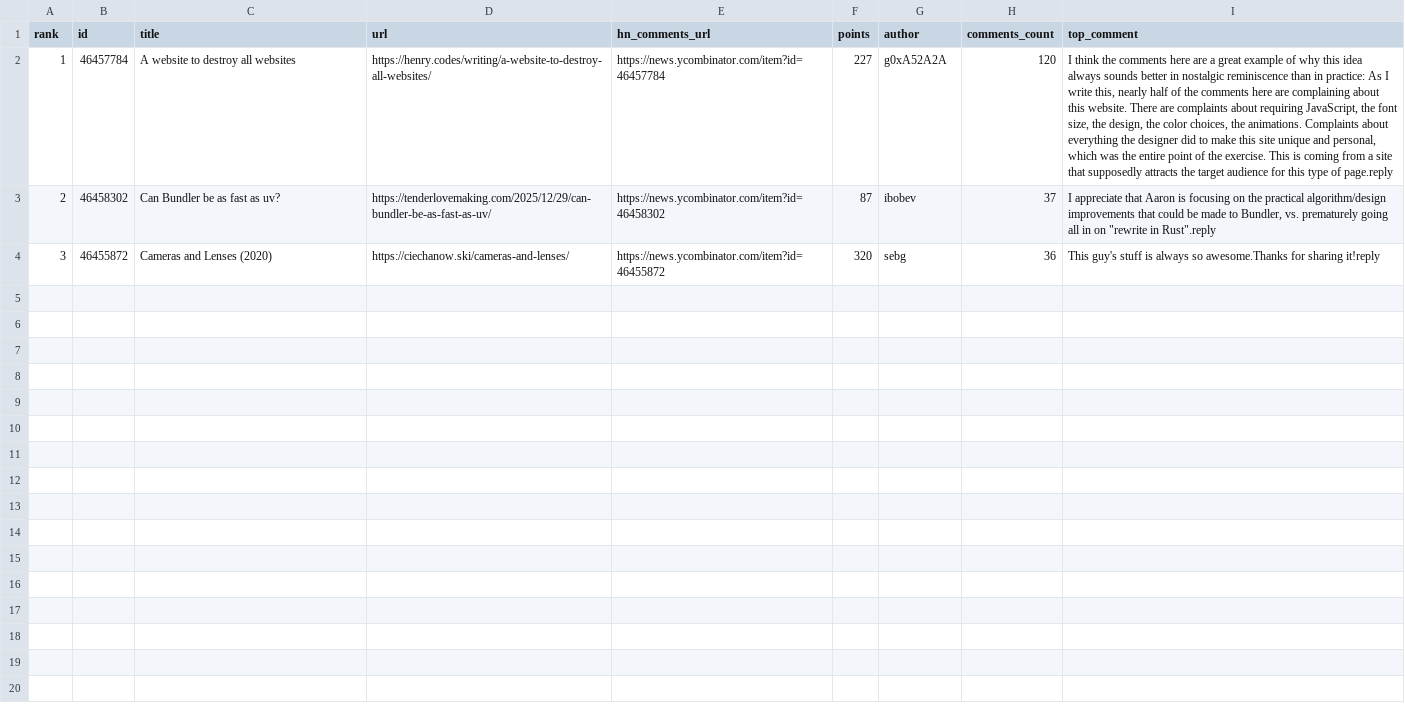
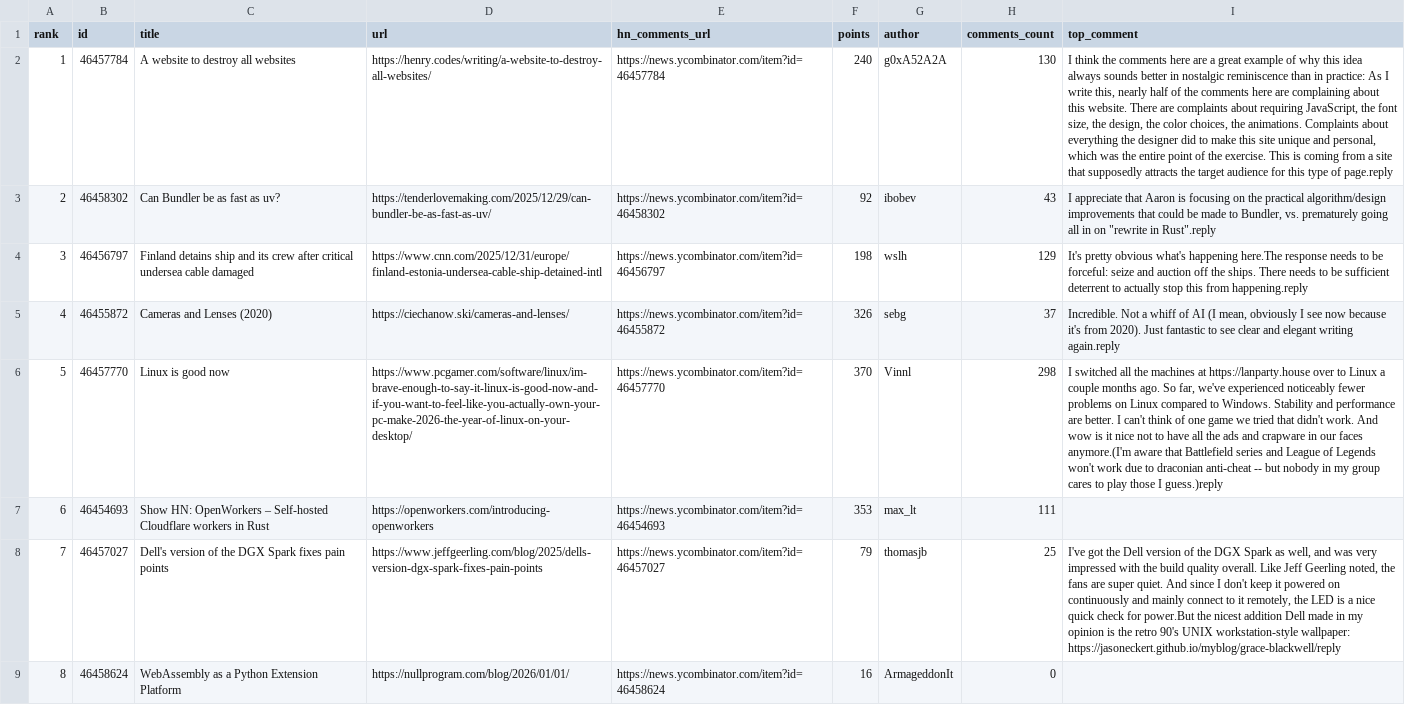
Before and after one commit to Apolo151/hh-top-digest, a CSV file: output/out.csv, drawn as a sheet; the diff names each change by its address in the sheet, - before the commit and + after, or states it on an @@ line.

```diff
--- a/output/out.csv
+++ b/output/out.csv
-F2 (points): 227
+F2 (points): 240
-H2 (comments_count): 120
+H2 (comments_count): 130
-F3 (points): 87
+F3 (points): 92
-H3 (comments_count): 37
+H3 (comments_count): 43
-B4 (id): 46455872
+B4 (id): 46456797
-C4 (title): Cameras and Lenses (2020)
+C4 (title): Finland detains ship and its crew after critical undersea cable damaged
-D4 (url): https://ciechanow.ski/cameras-and-lenses/
+D4 (url): https://www.cnn.com/2025/12/31/europe/finland-estonia-undersea-cable-ship-detained-intl
-E4 (hn_comments_url): https://news.ycombinator.com/item?id=46455872
+E4 (hn_comments_url): https://news.ycombinator.com/item?id=46456797
-F4 (points): 320
+F4 (points): 198
-G4 (author): sebg
+G4 (author): wslh
-H4 (comments_count): 36
+H4 (comments_count): 129
-I4 (top_comment): This guy's stuff is always so awesome.Thanks for sharing it!reply
+I4 (top_comment): It's pretty obvious what's happening here.The response needs to be forceful: seize and auction off the ships. There needs to be sufficient deterrent to actually stop this from happening.reply
+row 5: 4 | 46455872 | Cameras and Lenses (2020) | https://ciechanow.ski/cameras-and-lenses/ | https://news.ycombinator.com/item?id=46455872 | 326 | sebg | 37 | Incredible. Not a whiff of AI (I mean, obviously I see now because it's from 2020). Just fantastic to see clear and elegant writing again.reply
+row 6: 5 | 46457770 | Linux is good now | https://www.pcgamer.com/software/linux/im-brave-enough-to-say-it-linux-is-good-now-and-if-you-want-to-feel-like-you-actually-own-your-pc-make-2026-the-year-of-linux-on-your-desktop/ | https://news.ycombinator.com/item?id=46457770 | 370 | Vinnl | 298 | I switched all the machines at https://lanparty.house over to Linux a couple months ago. So far, we've experienced noticeably fewer problems on Linux compared to Windows. Stability and performance are better. I can't think of one game we tried that didn't work. And wow is it nice not to have all the ads and crapware in our faces anymore.(I'm aware that Battlefield series and League of Legends won't work due to draconian anti-cheat -- but nobody in my group cares to play those I guess.)reply
+row 7: 6 | 46454693 | Show HN: OpenWorkers – Self-hosted Cloudflare workers in Rust | https://openworkers.com/introducing-openworkers | https://news.ycombinator.com/item?id=46454693 | 353 | max_lt | 111
+row 8: 7 | 46457027 | Dell's version of the DGX Spark fixes pain points | https://www.jeffgeerling.com/blog/2025/dells-version-dgx-spark-fixes-pain-points | https://news.ycombinator.com/item?id=46457027 | 79 | thomasjb | 25 | I've got the Dell version of the DGX Spark as well, and was very impressed with the build quality overall. Like Jeff Geerling noted, the fans are super quiet. And since I don't keep it powered on continuously and mainly connect to it remotely, the LED is a nice quick check for power.But the nicest addition Dell made in my opinion is the retro 90's UNIX workstation-style wallpaper: https://jasoneckert.github.io/myblog/grace-blackwell/reply
+row 9: 8 | 46458624 | WebAssembly as a Python Extension Platform | https://nullprogram.com/blog/2026/01/01/ | https://news.ycombinator.com/item?id=46458624 | 16 | ArmageddonIt | 0
```
Also changed, not shown: 3 other files.
